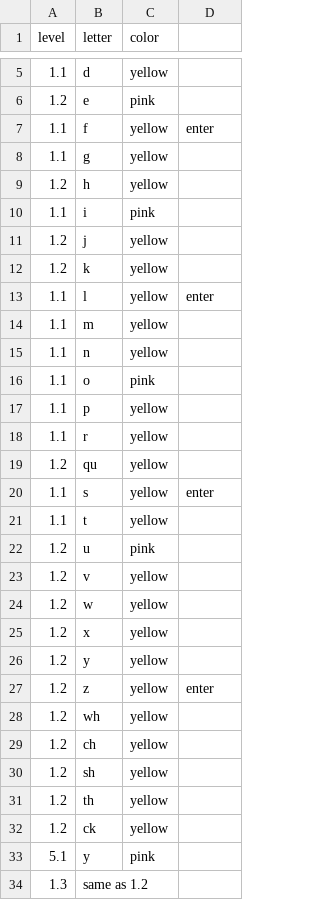
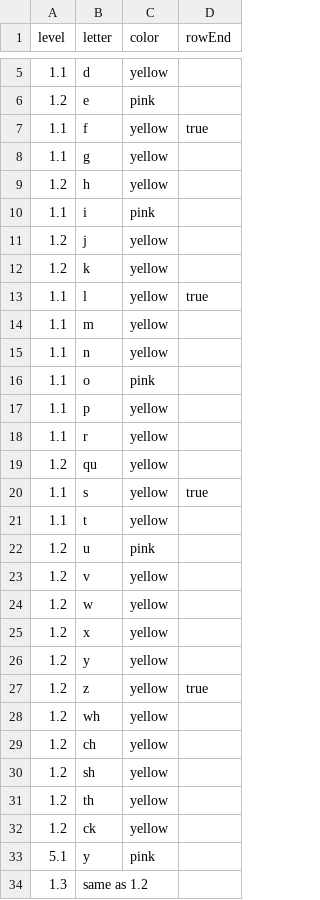
Before and after one commit to adunham95/word-builder, a CSV file: src/Data/raw.csv, drawn as a sheet; only a part is shown, gaps mark what is left out; the diff names each change by its address in the sheet, - before the commit and + after, or states it on an @@ line.

```diff
--- a/src/Data/raw.csv
+++ b/src/Data/raw.csv
-D1: (empty)
+D1: rowEnd
-D7 (rowEnd): enter
+D7 (rowEnd): true
-D13 (rowEnd): enter
+D13 (rowEnd): true
-D20 (rowEnd): enter
+D20 (rowEnd): true
-D27 (rowEnd): enter
+D27 (rowEnd): true
```
Also changed, not shown: 2 other files.
